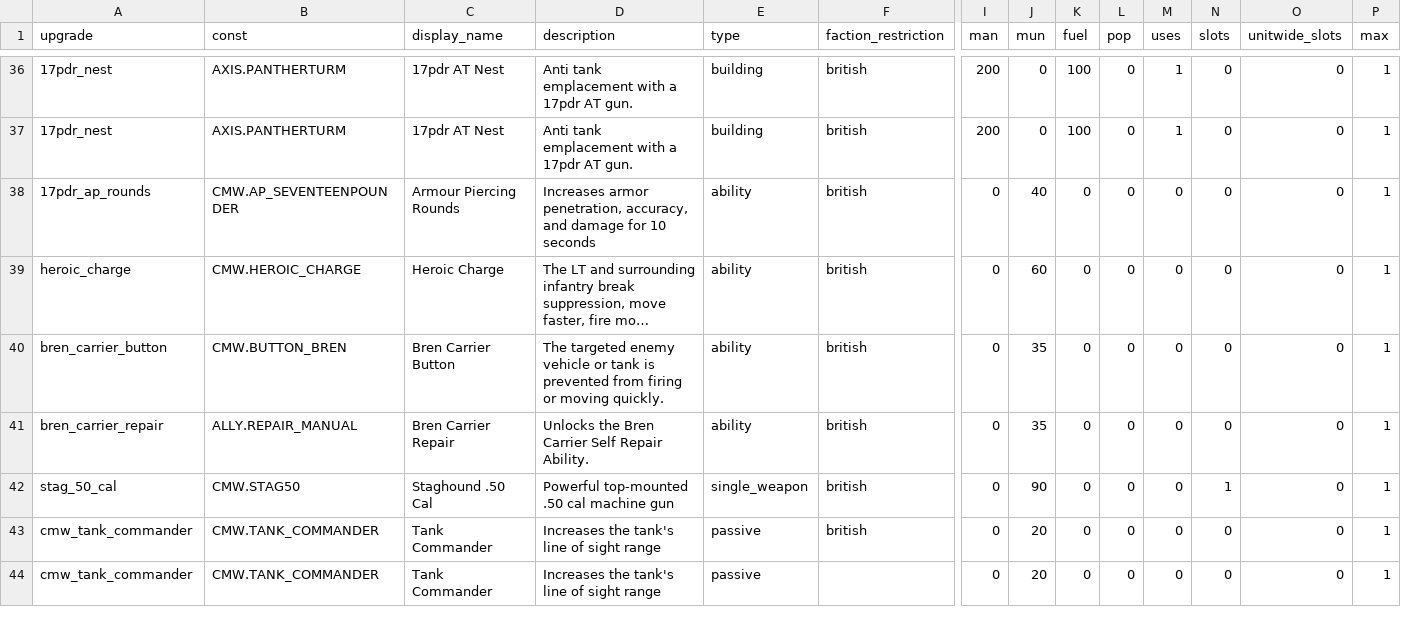
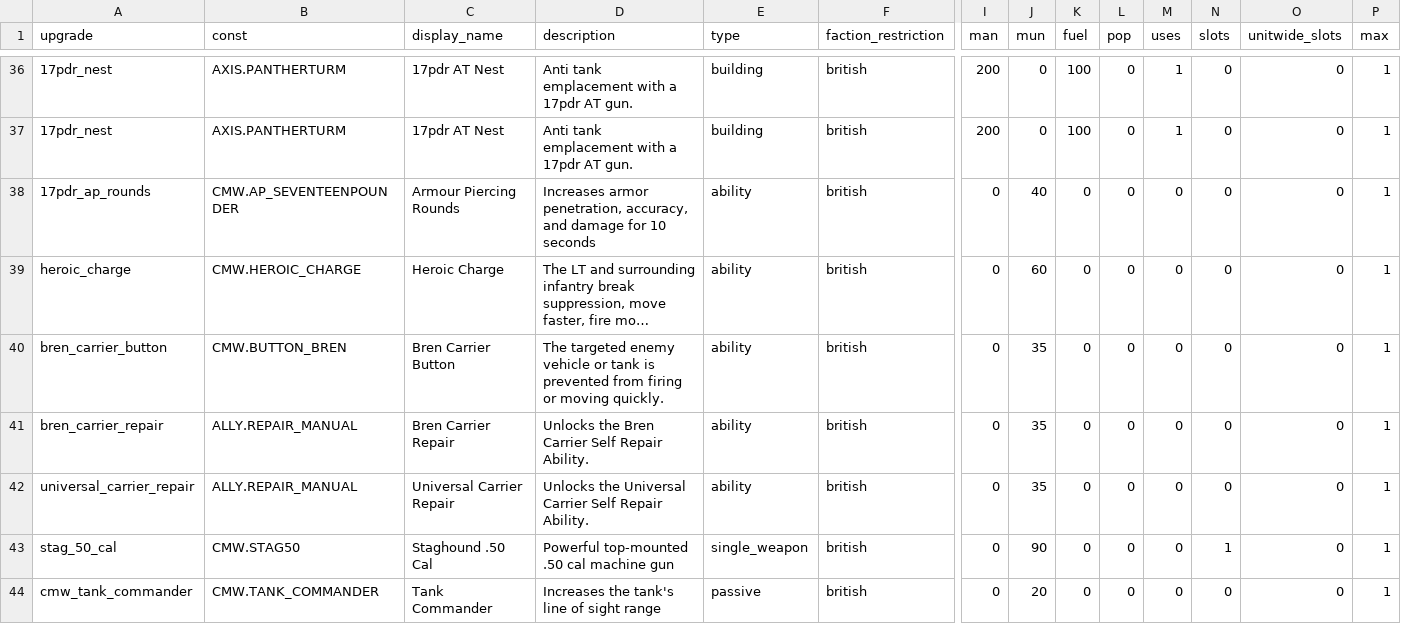
Before and after one commit to omgmod/omg_rails, a CSV file: lib/assets/enabled_upgrades_cmw.csv, drawn as a sheet; only a part is shown, gaps mark what is left out; the shorter side is filled out with more unchanged rows; long unchanged cells end in …; rows hold the shown columns only; the diff names each change by its address in the sheet, - before the commit and + after, or states it on an @@ line.

Commit message:
Add repair manuals for UC and Bren Carrier

```diff
--- a/lib/assets/enabled_upgrades_cmw.csv
+++ b/lib/assets/enabled_upgrades_cmw.csv
+row 42: universal_carrier_repair | ALLY.REPAIR_MANUAL | Universal Carrier Repair | Unlocks the Universal Carrier Self Repair Ability. | ability | british | 0 | 35 | 0 | 0 | 0 | 0 | 0 | 1
```
Also changed, not shown: 2 other files.
